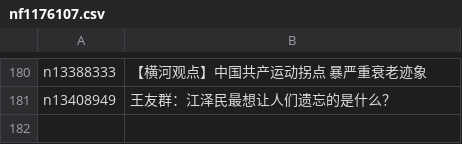
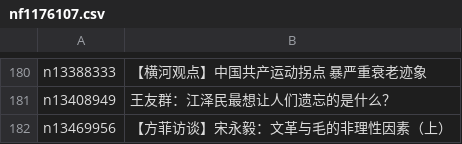
Before and after one commit to easy2view/epoch-special, a CSV file: indexes/nf1176107.csv, drawn as a sheet; only a part is shown, gaps mark what is left out.

```diff
--- a/indexes/nf1176107.csv
+++ b/indexes/nf1176107.csv
@@ -181 +181,2 @@ n13388333,【横河观点】中国共产运动拐点 暴严重衰老迹象
 n13408949,王友群：江泽民最想让人们遗忘的是什么？
+n13469956,【方菲访谈】宋永毅：文革与毛的非理性因素（上）
```
Also changed, not shown: indexes/nf4379.csv, indexes/nf4386.csv, 25 other files.
